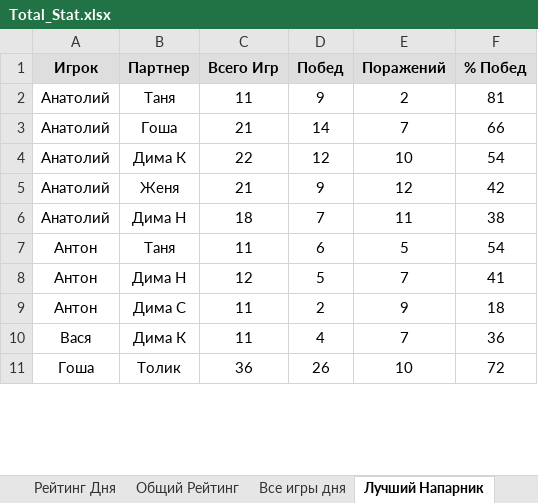
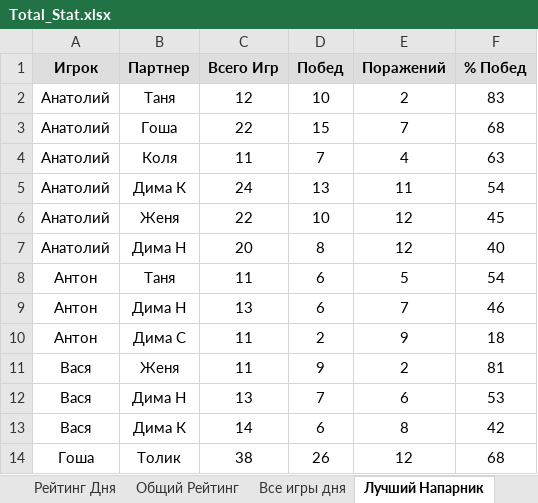
Before and after one commit to NovozhilovDmitriy/Badminton_Game, an Excel workbook: dist/Badminton_score/Total_Stat.xlsx, sheet Лучший Напарник, drawn as a sheet; only a part is shown; values as stored, in another font and other column widths than the file's, no borders; addresses are those after the commit; the diff covers the shown part only; the diff names each change by its address in the sheet, - before the commit and + after, or states it on an @@ line.

```diff
--- a/dist/Badminton_score/Total_Stat.xlsx (sheet Лучший Напарник)
+++ b/dist/Badminton_score/Total_Stat.xlsx (sheet Лучший Напарник)
-C2 (Всего Игр): 11
+C2 (Всего Игр): 12
-D2 (Побед): 9
+D2 (Побед): 10
-F2 (% Побед): 81
+F2 (% Побед): 83
-C3 (Всего Игр): 21
+C3 (Всего Игр): 22
-D3 (Побед): 14
+D3 (Побед): 15
-F3 (% Побед): 66
+F3 (% Побед): 68
+row 4: Анатолий | Коля | 11 | 7 | 4 | 63
-C5 (Всего Игр): 22
+C5 (Всего Игр): 24
-D5 (Побед): 12
+D5 (Побед): 13
-E5 (Поражений): 10
+E5 (Поражений): 11
-C6 (Всего Игр): 21
+C6 (Всего Игр): 22
-D6 (Побед): 9
+D6 (Побед): 10
-F6 (% Побед): 42
+F6 (% Побед): 45
-C7 (Всего Игр): 18
+C7 (Всего Игр): 20
-D7 (Побед): 7
+D7 (Побед): 8
-E7 (Поражений): 11
+E7 (Поражений): 12
-F7 (% Побед): 38
+F7 (% Побед): 40
-C9 (Всего Игр): 12
+C9 (Всего Игр): 13
-D9 (Побед): 5
+D9 (Побед): 6
-F9 (% Побед): 41
+F9 (% Побед): 46
-B11 (Партнер): Дима К
+B11 (Партнер): Женя
-D11 (Побед): 4
+D11 (Побед): 9
-E11 (Поражений): 7
+E11 (Поражений): 2
-F11 (% Побед): 36
+F11 (% Побед): 81
+row 12: Вася | Дима Н | 13 | 7 | 6 | 53
+row 13: Вася | Дима К | 14 | 6 | 8 | 42
-C14 (Всего Игр): 36
+C14 (Всего Игр): 38
-E14 (Поражений): 10
+E14 (Поражений): 12
-F14 (% Побед): 72
+F14 (% Побед): 68
```
Also changed, not shown: 38 added rows, 33 removed rows and 292 edited cells elsewhere in this sheet, sheet Кому Проигрываешь, sheet Все игры дня, sheet Общий Рейтинг, sheet Чемпионат 2023, sheet График Чемпионата, sheet График Рейтинга, 3 more sheets, charts or pictures, 7 other files.
